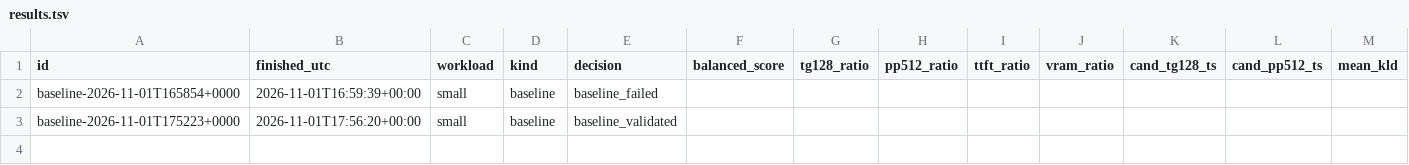
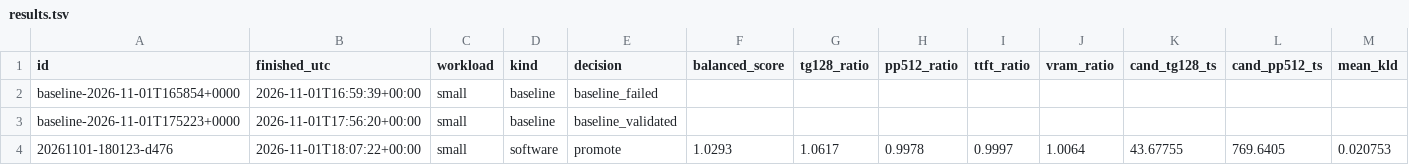
Before and after one commit to GeneralKnowledge/1060, a TSV file: experiments/results.tsv, drawn as a sheet; only a part is shown; rows hold the shown columns only; the diff names each change by its address in the sheet, - before the commit and + after, or states it on an @@ line.

Commit message:
experiment 20261101-180123-d476: promote

```diff
--- a/experiments/results.tsv
+++ b/experiments/results.tsv
+row 4: 20261101-180123-d476 | 2026-11-01T18:07:22+00:00 | small | software | promote | 1.0293 | 1.0617 | 0.9978 | 0.9997 | 1.0064 | 43.67755 | 769.6405 | 0.020753
```
Also changed, not shown: 1 other file.
